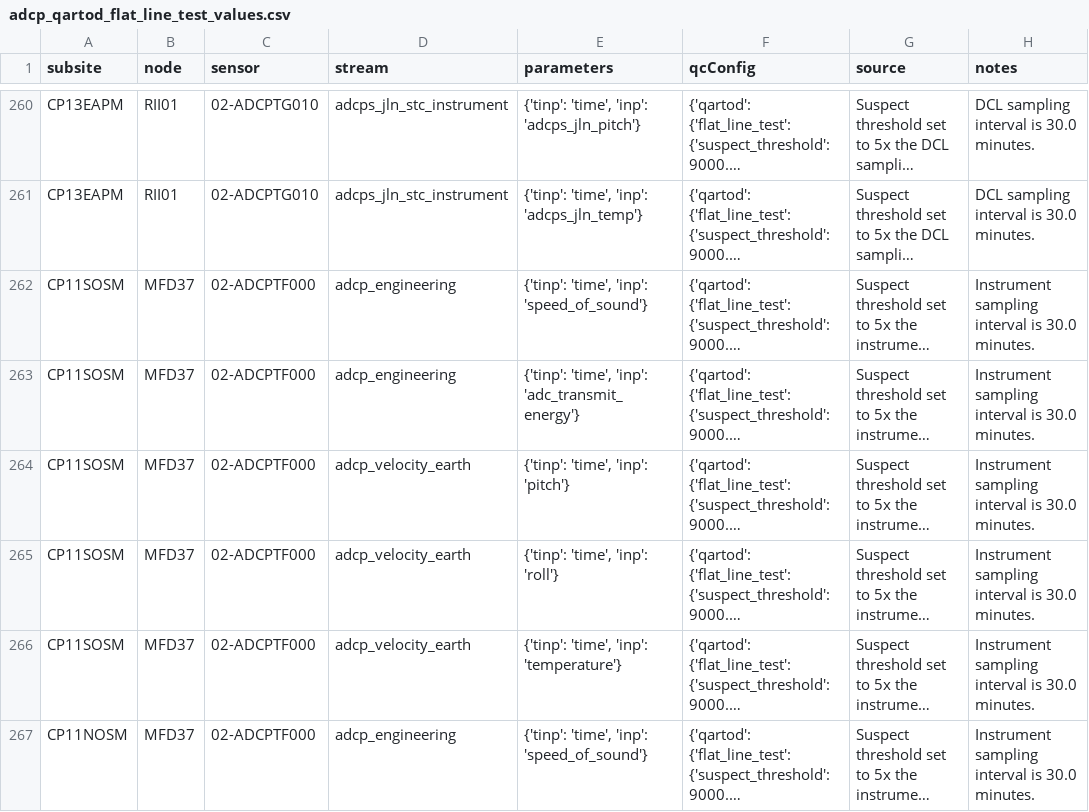
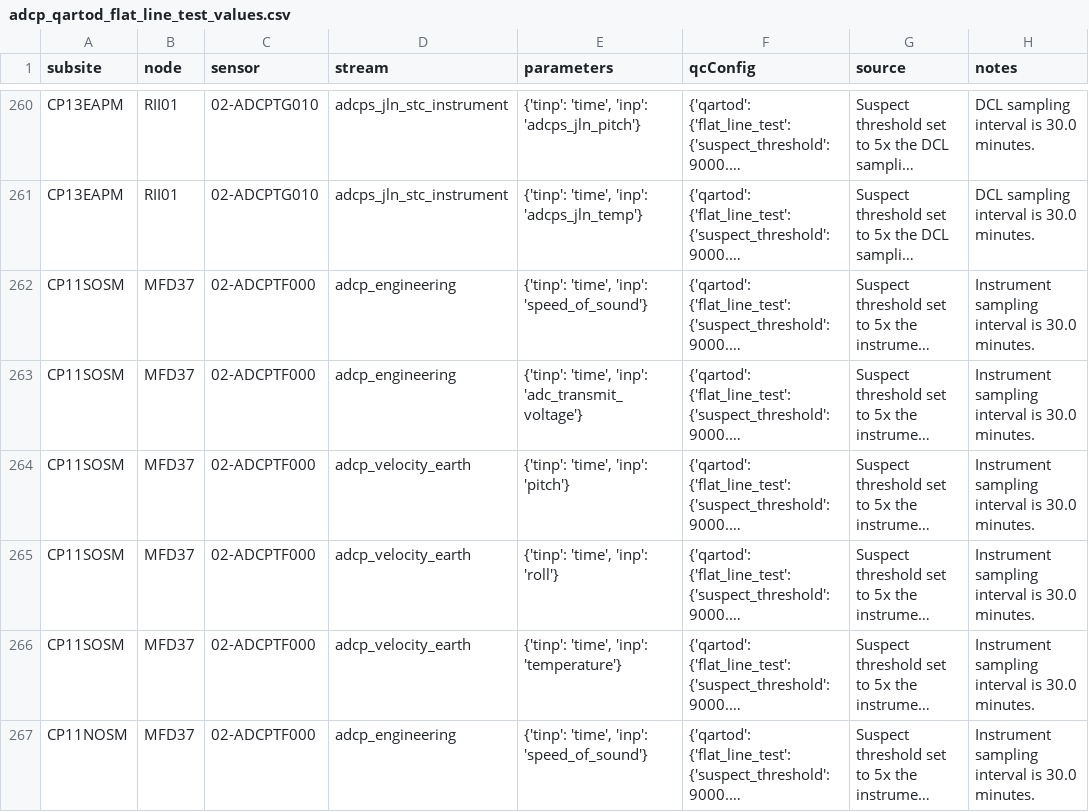
Before and after one commit to oceanobservatories/qc-lookup, a CSV file: qartod/adcp/adcp_qartod_flat_line_test_values.csv, drawn as a sheet; only a part is shown, gaps mark what is left out; long unchanged cells end in …; the diff covers the shown part only; the diff names each change by its address in the sheet, - before the commit and + after, or states it on an @@ line.

Commit message:
Correct adc_transmit_voltage parameter  name

```diff
--- a/qartod/adcp/adcp_qartod_flat_line_test_values.csv
+++ b/qartod/adcp/adcp_qartod_flat_line_test_values.csv
-E263 (parameters): …'time', 'inp': 'adc_transmit_energy'}
+E263 (parameters): …'time', 'inp': 'adc_transmit_voltage'}
```
Also changed, not shown: 18 edited cells elsewhere in this file, qartod/adcp/adcp_qartod_gross_range_test_values.csv.
